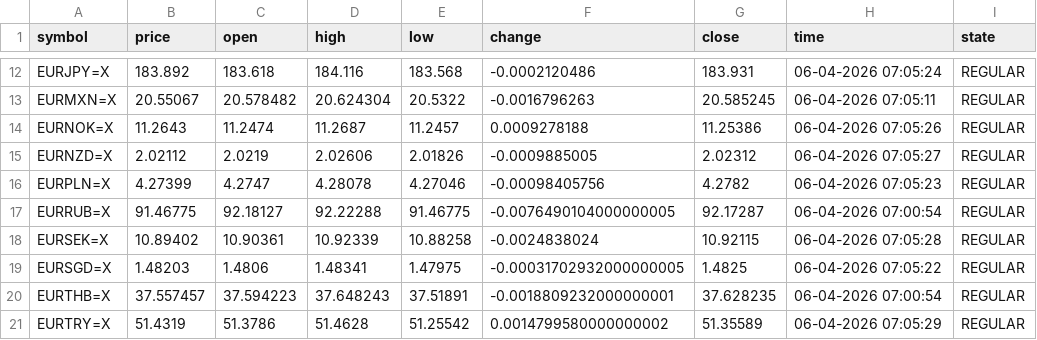
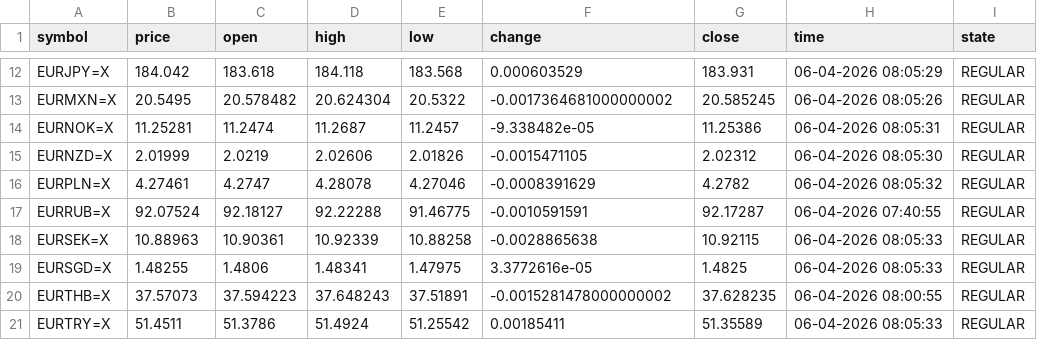
Before and after one commit to diogo-va/csv_test, a CSV file: fx.csv, drawn as a sheet; only a part is shown, gaps mark what is left out; the diff covers the shown part only; the diff names each change by its address in the sheet, - before the commit and + after, or states it on an @@ line.

```diff
--- a/fx.csv
+++ b/fx.csv
-B12 (price): 183.892
+B12 (price): 184.042
-D12 (high): 184.116
+D12 (high): 184.118
-F12 (change): -0.0002120486
+F12 (change): 0.000603529
-H12 (time): 06-04-2026 07:05:24
+H12 (time): 06-04-2026 08:05:29
-B13 (price): 20.55067
+B13 (price): 20.5495
-F13 (change): -0.0016796263
+F13 (change): -0.0017364681000000002
-H13 (time): 06-04-2026 07:05:11
+H13 (time): 06-04-2026 08:05:26
-B14 (price): 11.2643
+B14 (price): 11.25281
-F14 (change): 0.0009278188
+F14 (change): -9.338482e-05
-H14 (time): 06-04-2026 07:05:26
+H14 (time): 06-04-2026 08:05:31
-B15 (price): 2.02112
+B15 (price): 2.01999
-F15 (change): -0.0009885005
+F15 (change): -0.0015471105
-H15 (time): 06-04-2026 07:05:27
+H15 (time): 06-04-2026 08:05:30
-B16 (price): 4.27399
+B16 (price): 4.27461
-F16 (change): -0.00098405756
+F16 (change): -0.0008391629
-H16 (time): 06-04-2026 07:05:23
+H16 (time): 06-04-2026 08:05:32
-B17 (price): 91.46775
+B17 (price): 92.07524
-F17 (change): -0.0076490104000000005
+F17 (change): -0.0010591591
-H17 (time): 06-04-2026 07:00:54
+H17 (time): 06-04-2026 07:40:55
-B18 (price): 10.89402
+B18 (price): 10.88963
-F18 (change): -0.0024838024
+F18 (change): -0.0028865638
-H18 (time): 06-04-2026 07:05:28
+H18 (time): 06-04-2026 08:05:33
-B19 (price): 1.48203
+B19 (price): 1.48255
-F19 (change): -0.00031702932000000005
+F19 (change): 3.3772616e-05
-H19 (time): 06-04-2026 07:05:22
+H19 (time): 06-04-2026 08:05:33
-B20 (price): 37.557457
+B20 (price): 37.57073
-F20 (change): -0.0018809232000000001
+F20 (change): -0.0015281478000000002
-H20 (time): 06-04-2026 07:00:54
+H20 (time): 06-04-2026 08:00:55
-B21 (price): 51.4319
+B21 (price): 51.4511
-D21 (high): 51.4628
+D21 (high): 51.4924
-F21 (change): 0.0014799580000000002
+F21 (change): 0.00185411
-H21 (time): 06-04-2026 07:05:29
+H21 (time): 06-04-2026 08:05:33
```
Also changed, not shown: 40 edited cells elsewhere in this file, gold.csv, market.csv.
